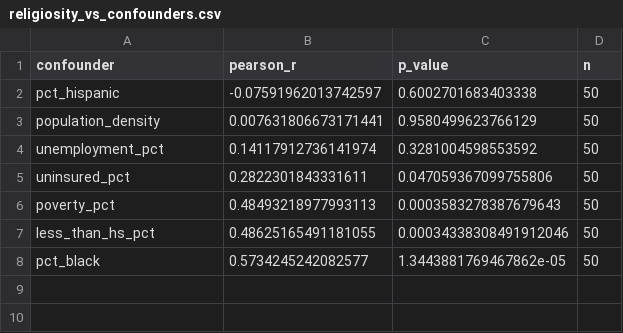
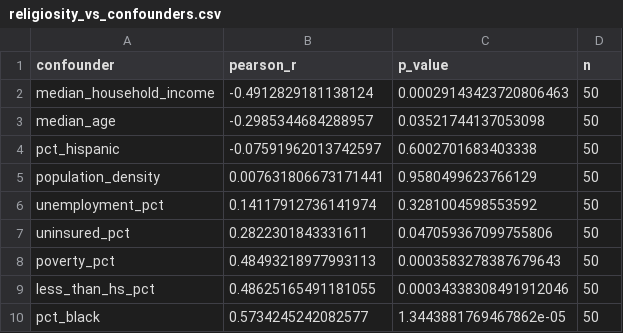
Before and after one commit to DiogoRibeiro7/religiosity-us-outcomes, a CSV file: reports/tables/religiosity_vs_confounders.csv, drawn as a sheet; the diff names each change by its address in the sheet, - before the commit and + after, or states it on an @@ line.

```diff
--- a/reports/tables/religiosity_vs_confounders.csv
+++ b/reports/tables/religiosity_vs_confounders.csv
+row 2: median_household_income | -0.4912829181138124 | 0.00029143423720806463 | 50
+row 3: median_age | -0.2985344684288957 | 0.03521744137053098 | 50
```
Also changed, not shown: data/processed/state_religiosity_outcomes.csv, data/raw/piaac_state_literacy_numeracy.csv, 16 other files.
